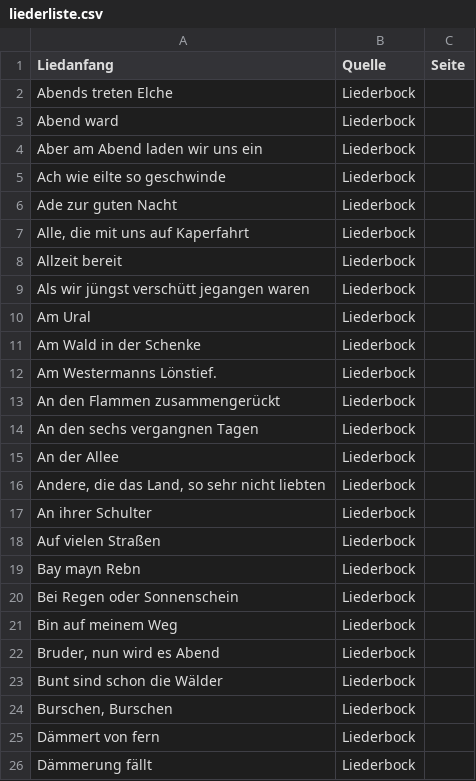
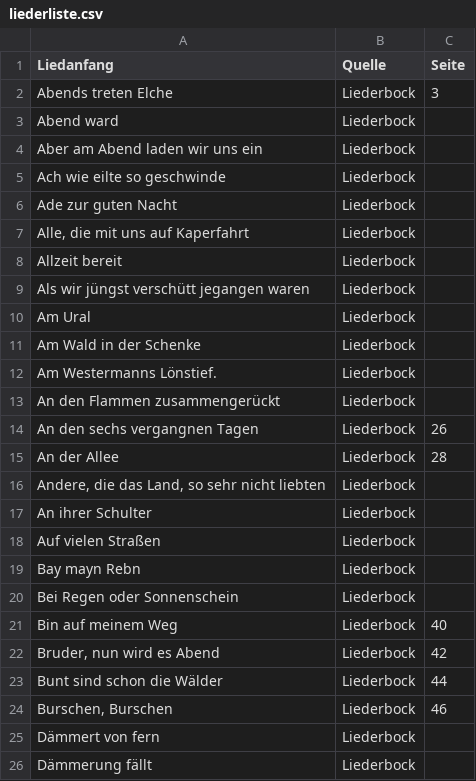
Before and after one commit to Famondir/trueskill-music-ranking, a CSV file: trueskill_tt/liederliste.csv, drawn as a sheet; only a part is shown.

```diff
--- a/trueskill_tt/liederliste.csv
+++ b/trueskill_tt/liederliste.csv
@@ -1,3 +1,3 @@
 Liedanfang,Quelle,Seite
-Abends treten Elche,Liederbock,
+Abends treten Elche,Liederbock,3
 Abend ward,Liederbock,
@@ -13,4 +13,4 @@ Am Westermanns Lönstief.,Liederbock,
 An den Flammen zusammengerückt,Liederbock,
-An den sechs vergangnen Tagen,Liederbock,
-An der Allee,Liederbock,
+An den sechs vergangnen Tagen,Liederbock,26
+An der Allee,Liederbock,28
 "Andere, die das Land, so sehr nicht liebten",Liederbock,
@@ -20,6 +20,6 @@ Bay mayn Rebn,Liederbock,
 Bei Regen oder Sonnenschein,Liederbock,
-Bin auf meinem Weg,Liederbock,
-"Bruder, nun wird es Abend",Liederbock,
-Bunt sind schon die Wälder,Liederbock,
-"Burschen, Burschen",Liederbock,
+Bin auf meinem Weg,Liederbock,40
+"Bruder, nun wird es Abend",Liederbock,42
+Bunt sind schon die Wälder,Liederbock,44
+"Burschen, Burschen",Liederbock,46
 Dämmert von fern,Liederbock,
```
Also changed, not shown: trueskill_tt/vergleiche.csv, trueskill_tt/vergleiche2.csv, 8 other files.
